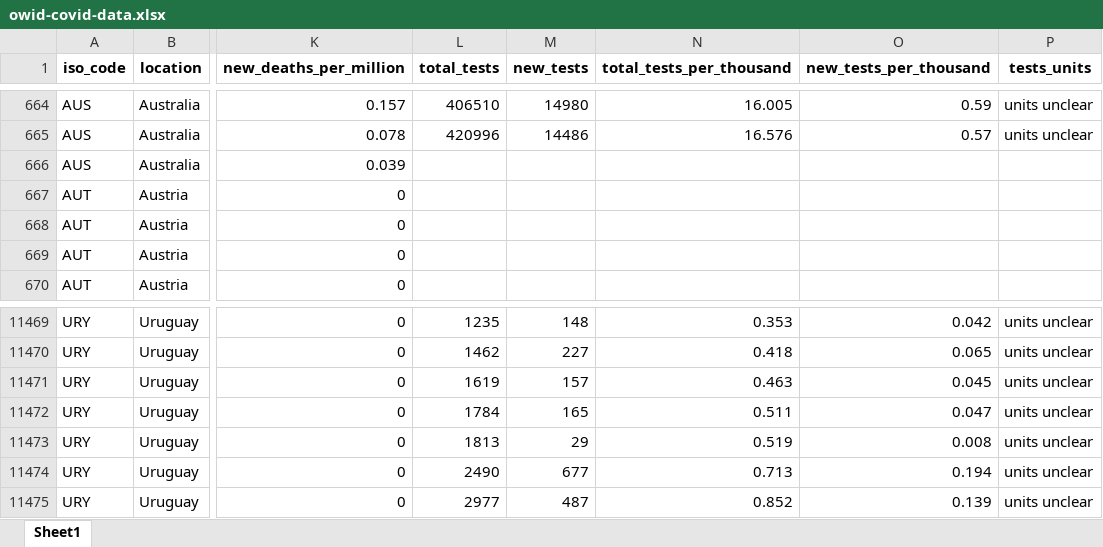
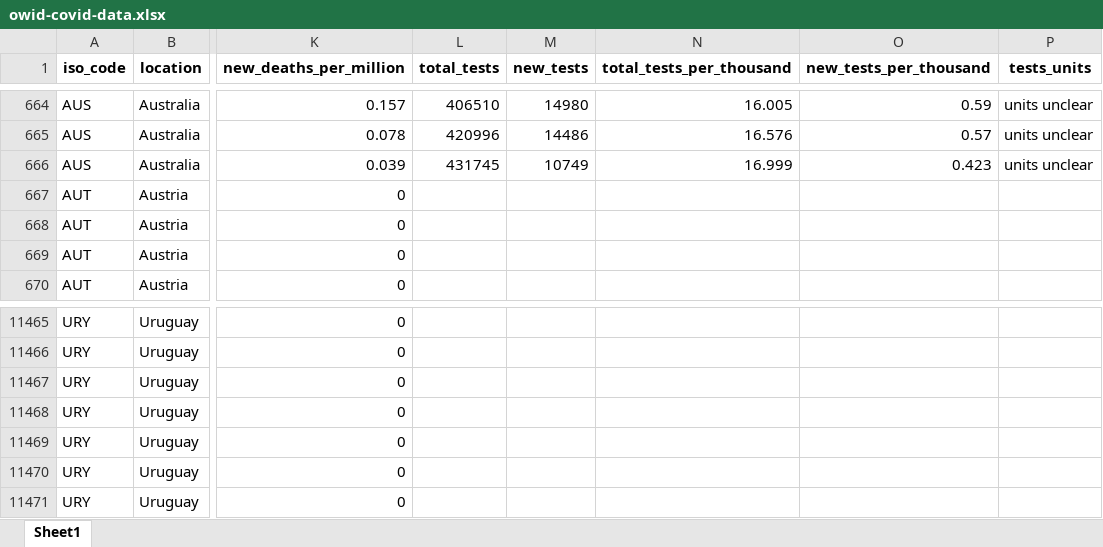
Before and after one commit to hjstein/covid-19-data, an Excel workbook: public/data/owid-covid-data.xlsx, sheet Sheet1, drawn as a sheet; only a part is shown, gaps mark what is left out; values as stored, in another font and other column widths than the file's, no borders; addresses are those after the commit; the diff covers the shown part only; the diff names each change by its address in the sheet, - before the commit and + after, or states it on an @@ line.

```diff
--- a/public/data/owid-covid-data.xlsx (sheet Sheet1)
+++ b/public/data/owid-covid-data.xlsx (sheet Sheet1)
-L666 (total_tests): (empty)
+L666 (total_tests): 431745
-M666 (new_tests): (empty)
+M666 (new_tests): 10749
-N666 (total_tests_per_thousand): (empty)
+N666 (total_tests_per_thousand): 16.999
-O666 (new_tests_per_thousand): (empty)
+O666 (new_tests_per_thousand): 0.423
-P666 (tests_units): (empty)
+P666 (tests_units): units unclear
-L11465 (total_tests): 1235
+L11465 (total_tests): (empty)
-M11465 (new_tests): 148
+M11465 (new_tests): (empty)
-N11465 (total_tests_per_thousand): 0.353
+N11465 (total_tests_per_thousand): (empty)
-O11465 (new_tests_per_thousand): 0.042
+O11465 (new_tests_per_thousand): (empty)
-P11465:P11471 (tests_units): units unclear
+P11465:P11471 (tests_units): (empty)
-L11466 (total_tests): 1462
+L11466 (total_tests): (empty)
-M11466 (new_tests): 227
+M11466 (new_tests): (empty)
-N11466 (total_tests_per_thousand): 0.418
+N11466 (total_tests_per_thousand): (empty)
-O11466 (new_tests_per_thousand): 0.065
+O11466 (new_tests_per_thousand): (empty)
-L11467 (total_tests): 1619
+L11467 (total_tests): (empty)
-M11467 (new_tests): 157
+M11467 (new_tests): (empty)
-N11467 (total_tests_per_thousand): 0.463
+N11467 (total_tests_per_thousand): (empty)
-O11467 (new_tests_per_thousand): 0.045
+O11467 (new_tests_per_thousand): (empty)
-L11468 (total_tests): 1784
+L11468 (total_tests): (empty)
-M11468 (new_tests): 165
+M11468 (new_tests): (empty)
-N11468 (total_tests_per_thousand): 0.511
+N11468 (total_tests_per_thousand): (empty)
-O11468 (new_tests_per_thousand): 0.047
+O11468 (new_tests_per_thousand): (empty)
-L11469 (total_tests): 1813
+L11469 (total_tests): (empty)
-M11469 (new_tests): 29
+M11469 (new_tests): (empty)
-N11469 (total_tests_per_thousand): 0.519
+N11469 (total_tests_per_thousand): (empty)
-O11469 (new_tests_per_thousand): 0.008
+O11469 (new_tests_per_thousand): (empty)
-L11470 (total_tests): 2490
+L11470 (total_tests): (empty)
-M11470 (new_tests): 677
+M11470 (new_tests): (empty)
-N11470 (total_tests_per_thousand): 0.713
+N11470 (total_tests_per_thousand): (empty)
-O11470 (new_tests_per_thousand): 0.194
+O11470 (new_tests_per_thousand): (empty)
-L11471 (total_tests): 2977
+L11471 (total_tests): (empty)
-M11471 (new_tests): 487
+M11471 (new_tests): (empty)
-N11471 (total_tests_per_thousand): 0.852
+N11471 (total_tests_per_thousand): (empty)
-O11471 (new_tests_per_thousand): 0.139
+O11471 (new_tests_per_thousand): (empty)
```
Also changed, not shown: 4 removed rows and 697 edited cells elsewhere in this sheet, public/data/testing/covid-testing.xlsx, 3 other files.
